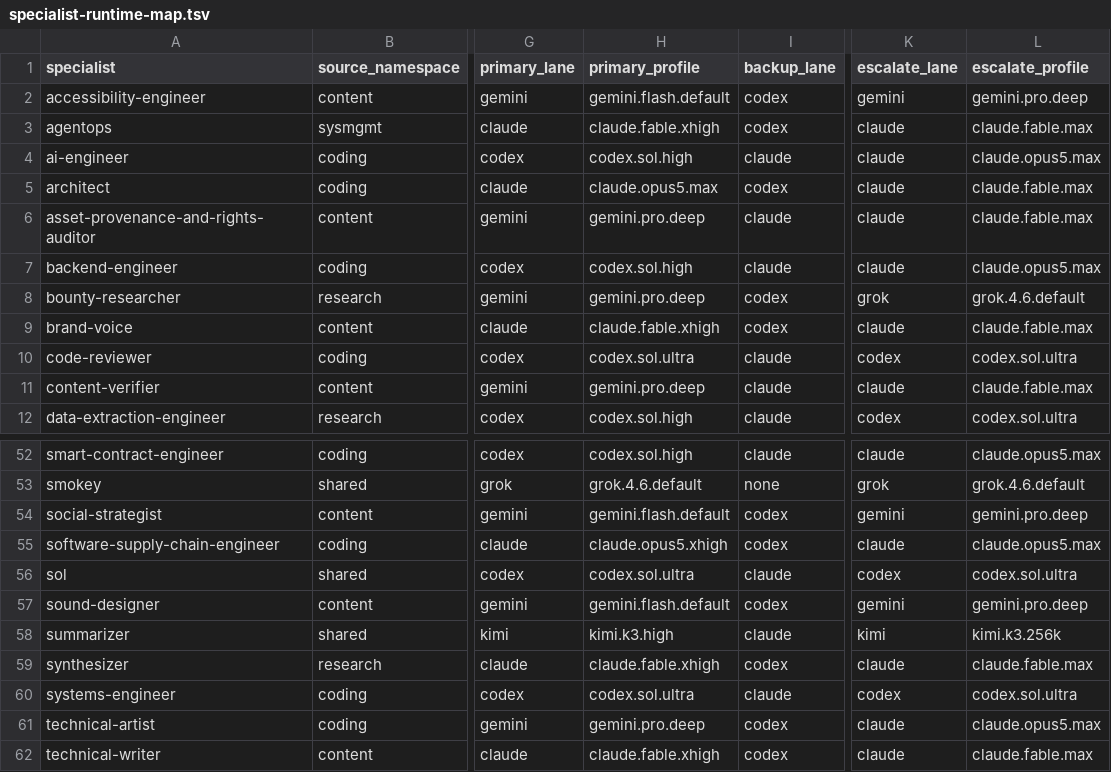
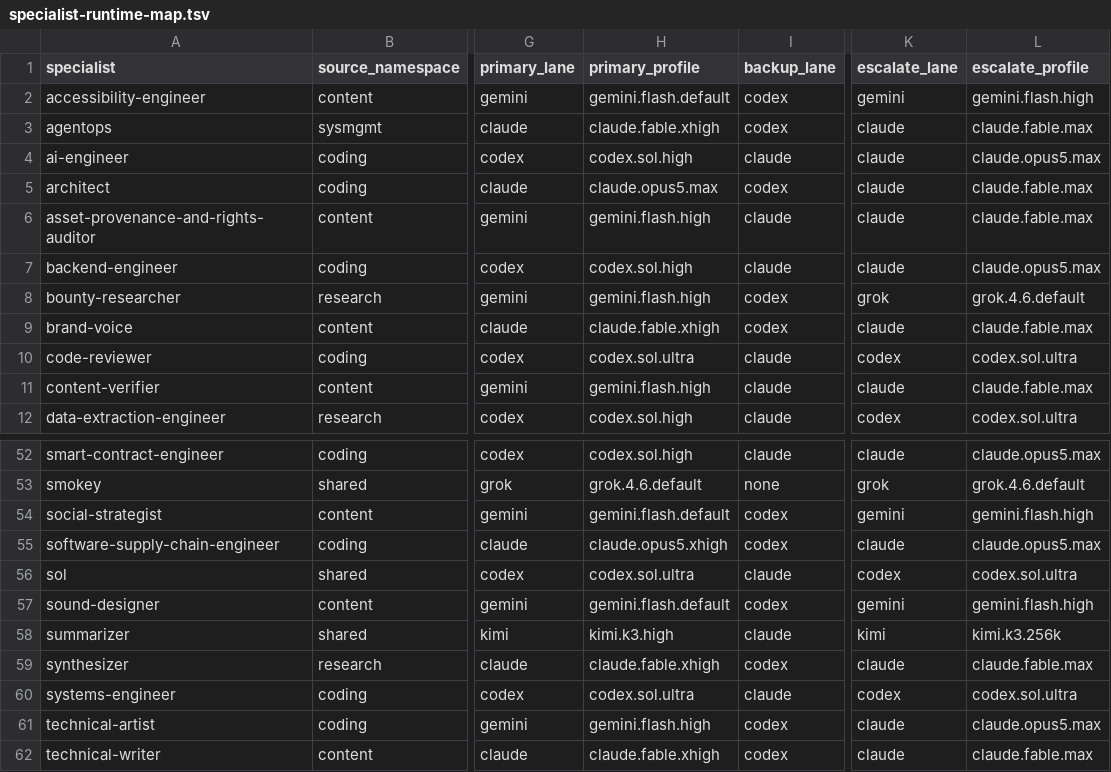
Before and after one commit to mtarcure/claude-vibe-squad, a TSV file: shared/specialist-runtime-map.tsv, drawn as a sheet; only a part is shown, gaps mark what is left out; the diff covers the shown part only; the diff names each change by its address in the sheet, - before the commit and + after, or states it on an @@ line.

```diff
--- a/shared/specialist-runtime-map.tsv
+++ b/shared/specialist-runtime-map.tsv
-L2 (escalate_profile): gemini.pro.deep
+L2 (escalate_profile): gemini.flash.high
-H6 (primary_profile): gemini.pro.deep
+H6 (primary_profile): gemini.flash.high
-H8 (primary_profile): gemini.pro.deep
+H8 (primary_profile): gemini.flash.high
-H11 (primary_profile): gemini.pro.deep
+H11 (primary_profile): gemini.flash.high
-L54 (escalate_profile): gemini.pro.deep
+L54 (escalate_profile): gemini.flash.high
-L57 (escalate_profile): gemini.pro.deep
+L57 (escalate_profile): gemini.flash.high
-H61 (primary_profile): gemini.pro.deep
+H61 (primary_profile): gemini.flash.high
```
Also changed, not shown: 14 edited cells elsewhere in this file, model-lanes/lane-capabilities.tsv, shared/registries/profiles.tsv, 18 other files.
